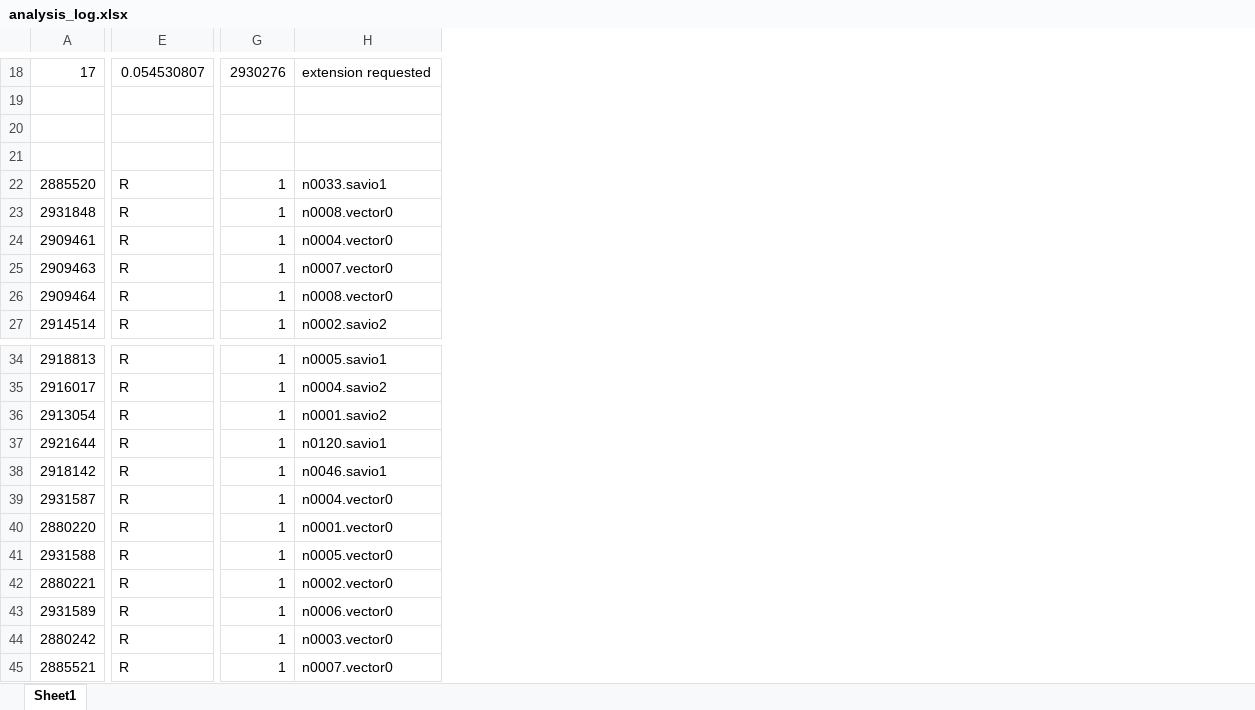
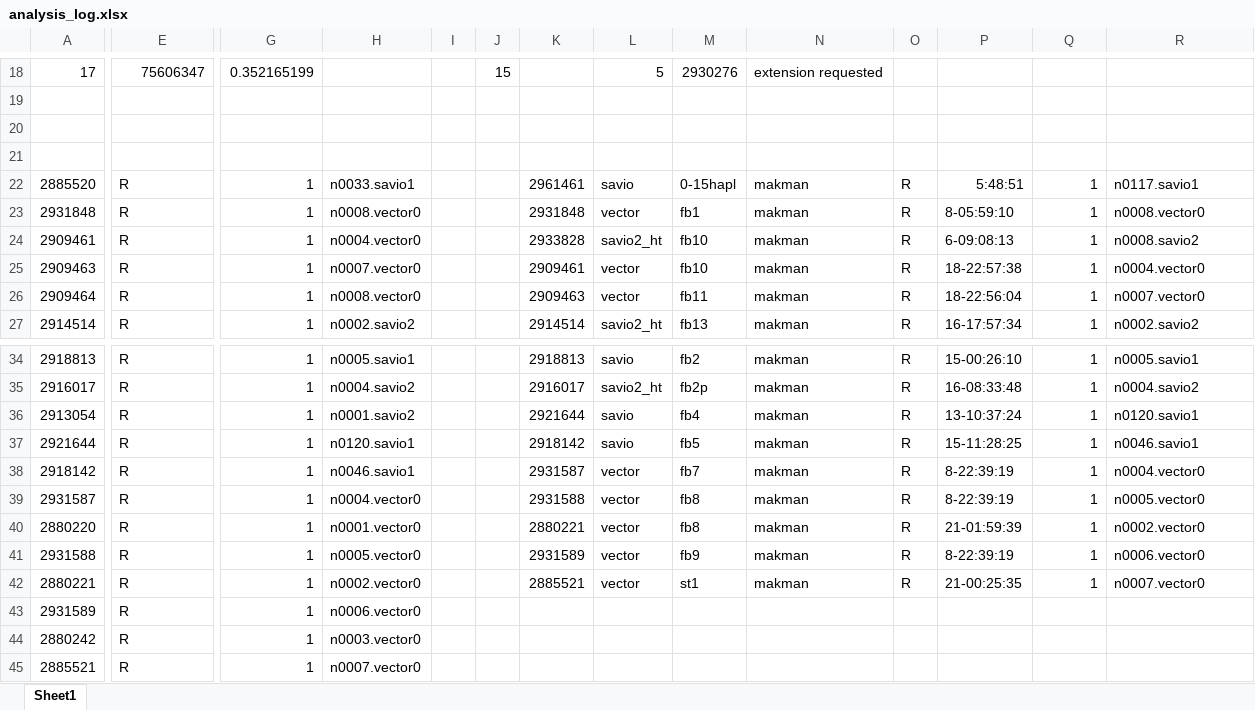
Before and after one commit to melisakman/Helianthus, an Excel workbook: shells/Freebayes/analysis_log.xlsx, sheet Sheet1, drawn as a sheet; only a part is shown, gaps mark what is left out; values as stored, in another font and other column widths than the file's, no borders; addresses are those after the commit; the diff covers the shown part only; the diff names each change by its address in the sheet, - before the commit and + after, or states it on an @@ line.

Commit message:
freebayes small chunks

```diff
--- a/shells/Freebayes/analysis_log.xlsx (sheet Sheet1)
+++ b/shells/Freebayes/analysis_log.xlsx (sheet Sheet1)
+column G, rows 18-27: 0.352165199 |  |  |  | 1 | 1 | 1 | 1 | 1 | 1; rows 34-45: all 1
+column H, rows 22-27: n0033.savio1 | n0008.vector0 | n0004.vector0 | n0007.vector0 | n0008.vector0 | n0002.savio2; rows 34-45: n0005.savio1 | n0004.savio2 | n0001.savio2 | n0120.savio1 | n0046.savio1 | n0004.vector0 | n0001.vector0 | n0005.vector0 | n0002.vector0 | n0006.vector0 | n0003.vector0 | n0007.vector0
+column I, empty
+column J, row 18: 15
+column K, rows 22-27: 2961461 | 2931848 | 2933828 | 2909461 | 2909463 | 2914514; rows 34-42: 2918813 | 2916017 | 2921644 | 2918142 | 2931587 | 2931588 | 2880221 | 2931589 | 2885521
+column L, rows 18-27: 5 |  |  |  | savio | vector | savio2_ht | vector | vector | savio2_ht; rows 34-42: savio | savio2_ht | savio | savio | vector | vector | vector | vector | vector
+column M, rows 18-27: 2930276 |  |  |  | 0-15hapl | fb1 | fb10 | fb10 | fb11 | fb13; rows 34-42: fb2 | fb2p | fb4 | fb5 | fb7 | fb8 | fb8 | fb9 | st1
+column N, rows 18-27: extension requested |  |  |  | makman | makman | makman | makman | makman | makman; rows 34-42: all makman
+column O, rows 22-27: all R; rows 34-42: all R
+column P, rows 22-27: 5:48:51 | 8-05:59:10 | 6-09:08:13 | 18-22:57:38 | 18-22:56:04 | 16-17:57:34; rows 34-42: 15-00:26:10 | 16-08:33:48 | 13-10:37:24 | 15-11:28:25 | 8-22:39:19 | 8-22:39:19 | 21-01:59:39 | 8-22:39:19 | 21-00:25:35
-E18: 0.054530807
+E18: 75606347
-Q18: 2930276
+Q18: (empty)
-R18: extension requested
+R18: (empty)
-R22: n0033.savio1
+R22: n0117.savio1
-R24: n0004.vector0
+R24: n0008.savio2
-R25: n0007.vector0
+R25: n0004.vector0
-R26: n0008.vector0
+R26: n0007.vector0
-R36: n0001.savio2
+R36: n0120.savio1
-R37: n0120.savio1
+R37: n0046.savio1
-R38: n0046.savio1
+R38: n0004.vector0
-R39: n0004.vector0
+R39: n0005.vector0
-R40: n0001.vector0
+R40: n0002.vector0
-R41: n0005.vector0
+R41: n0006.vector0
-R42: n0002.vector0
+R42: n0007.vector0
-Q43:Q45: 1
+Q43:Q45: (empty)
-R43: n0006.vector0
+R43: (empty)
-R44: n0003.vector0
+R44: (empty)
-R45: n0007.vector0
+R45: (empty)
```
Also changed, not shown: 60 edited cells and cell formats elsewhere in this sheet, 7 other files.
